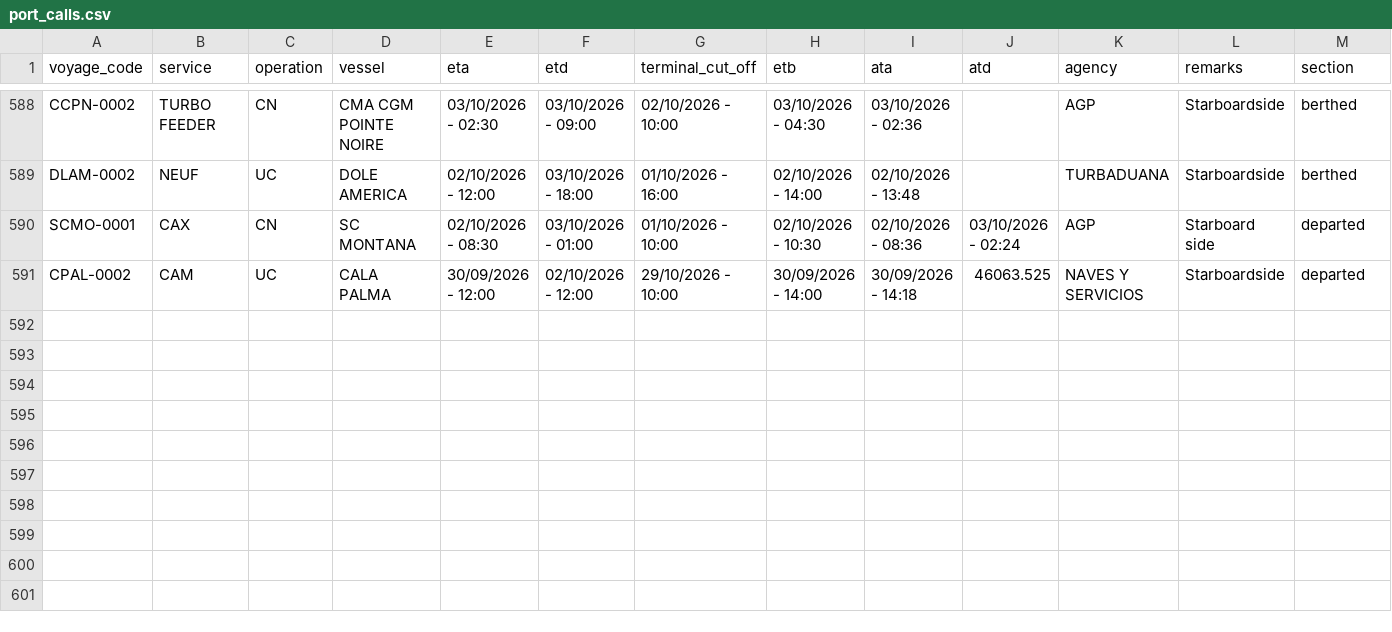
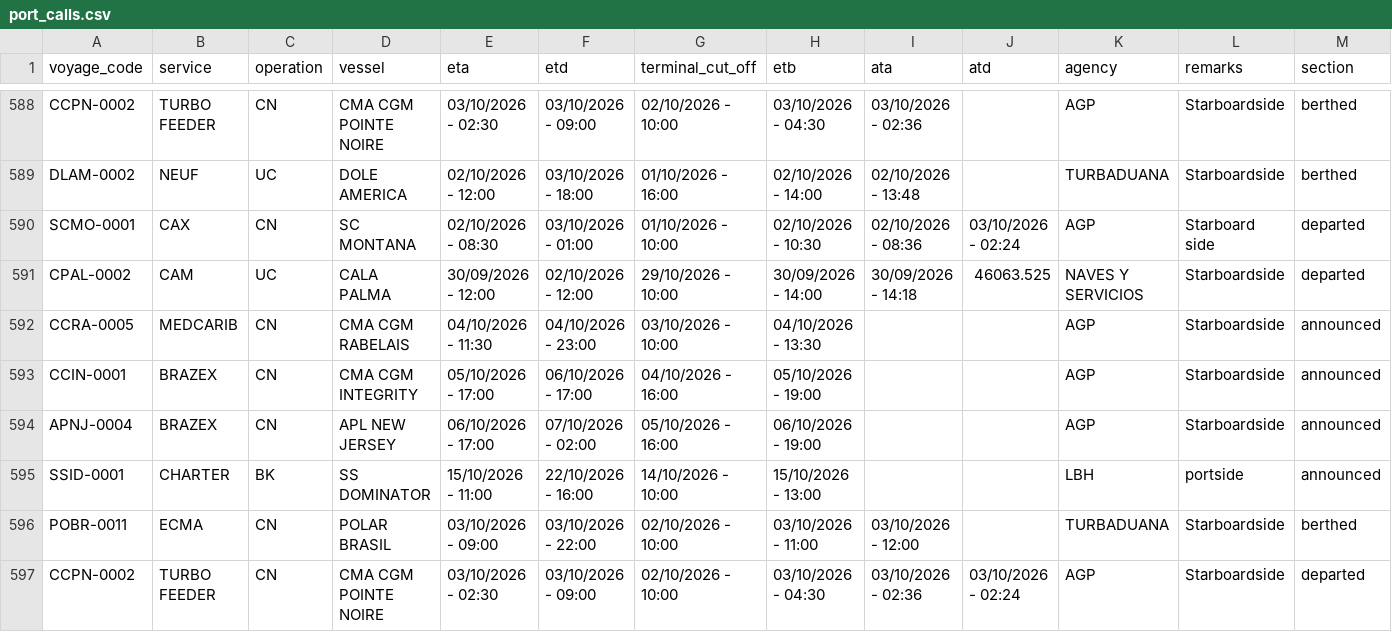
Before and after one commit to flocdr/port-monitor, a CSV file: data/port_calls.csv, drawn as a sheet; only a part is shown, gaps mark what is left out; rows hold the shown columns only; the diff names each change by its address in the sheet, - before the commit and + after, or states it on an @@ line.

```diff
--- a/data/port_calls.csv
+++ b/data/port_calls.csv
+row 592: CCRA-0005 | MEDCARIB | CN | CMA CGM RABELAIS | 04/10/2026 - 11:30 | 04/10/2026 - 23:00 | 03/10/2026 - 10:00 | 04/10/2026 - 13:30 |  |  | AGP | Starboardside | announced
+row 593: CCIN-0001 | BRAZEX | CN | CMA CGM INTEGRITY | 05/10/2026 - 17:00 | 06/10/2026 - 17:00 | 04/10/2026 - 16:00 | 05/10/2026 - 19:00 |  |  | AGP | Starboardside | announced
+row 594: APNJ-0004 | BRAZEX | CN | APL NEW JERSEY | 06/10/2026 - 17:00 | 07/10/2026 - 02:00 | 05/10/2026 - 16:00 | 06/10/2026 - 19:00 |  |  | AGP | Starboardside | announced
+row 595: SSID-0001 | CHARTER | BK | SS DOMINATOR | 15/10/2026 - 11:00 | 22/10/2026 - 16:00 | 14/10/2026 - 10:00 | 15/10/2026 - 13:00 |  |  | LBH | portside | announced
+row 596: POBR-0011 | ECMA | CN | POLAR BRASIL | 03/10/2026 - 09:00 | 03/10/2026 - 22:00 | 02/10/2026 - 10:00 | 03/10/2026 - 11:00 | 03/10/2026 - 12:00 |  | TURBADUANA | Starboardside | berthed
+row 597: CCPN-0002 | TURBO FEEDER | CN | CMA CGM POINTE NOIRE | 03/10/2026 - 02:30 | 03/10/2026 - 09:00 | 02/10/2026 - 10:00 | 03/10/2026 - 04:30 | 03/10/2026 - 02:36 | 03/10/2026 - 02:24 | AGP | Starboardside | departed
```
Also changed, not shown: 1 other file.
